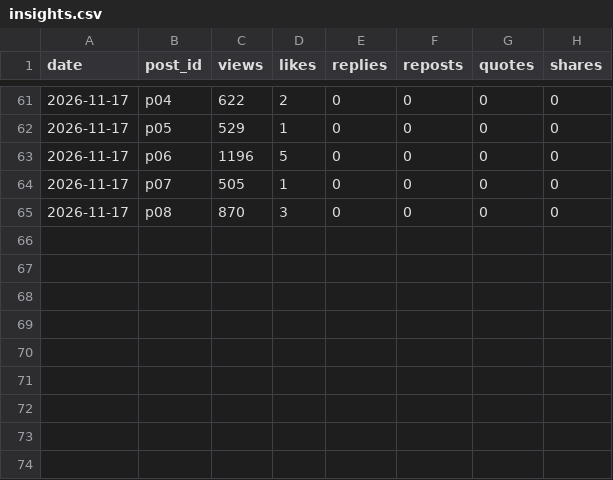
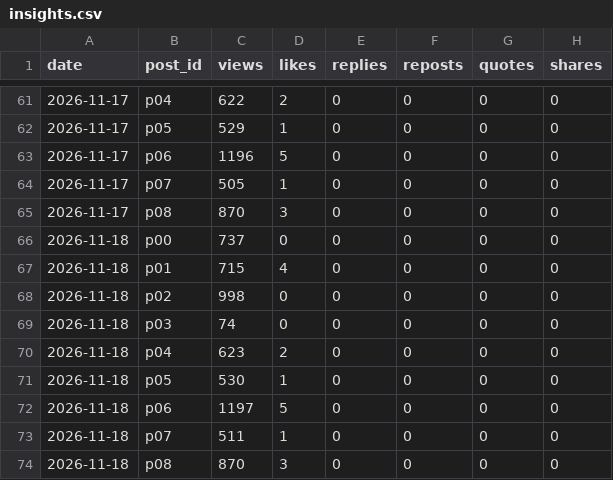
Before and after one commit to yusuke355/threads-bot, a CSV file: data/insights.csv, drawn as a sheet; only a part is shown, gaps mark what is left out.

Commit message:
insights

```diff
--- a/data/insights.csv
+++ b/data/insights.csv
@@ -65 +65,10 @@ date,post_id,views,likes,replies,reposts,quotes,shares
 2026-11-17,p08,870,3,0,0,0,0
+2026-11-18,p00,737,0,0,0,0,0
+2026-11-18,p01,715,4,0,0,0,0
+2026-11-18,p02,998,0,0,0,0,0
+2026-11-18,p03,74,0,0,0,0,0
+2026-11-18,p04,623,2,0,0,0,0
+2026-11-18,p05,530,1,0,0,0,0
+2026-11-18,p06,1197,5,0,0,0,0
+2026-11-18,p07,511,1,0,0,0,0
+2026-11-18,p08,870,3,0,0,0,0
```
Also changed, not shown: tenshoku/data/insights.csv.
